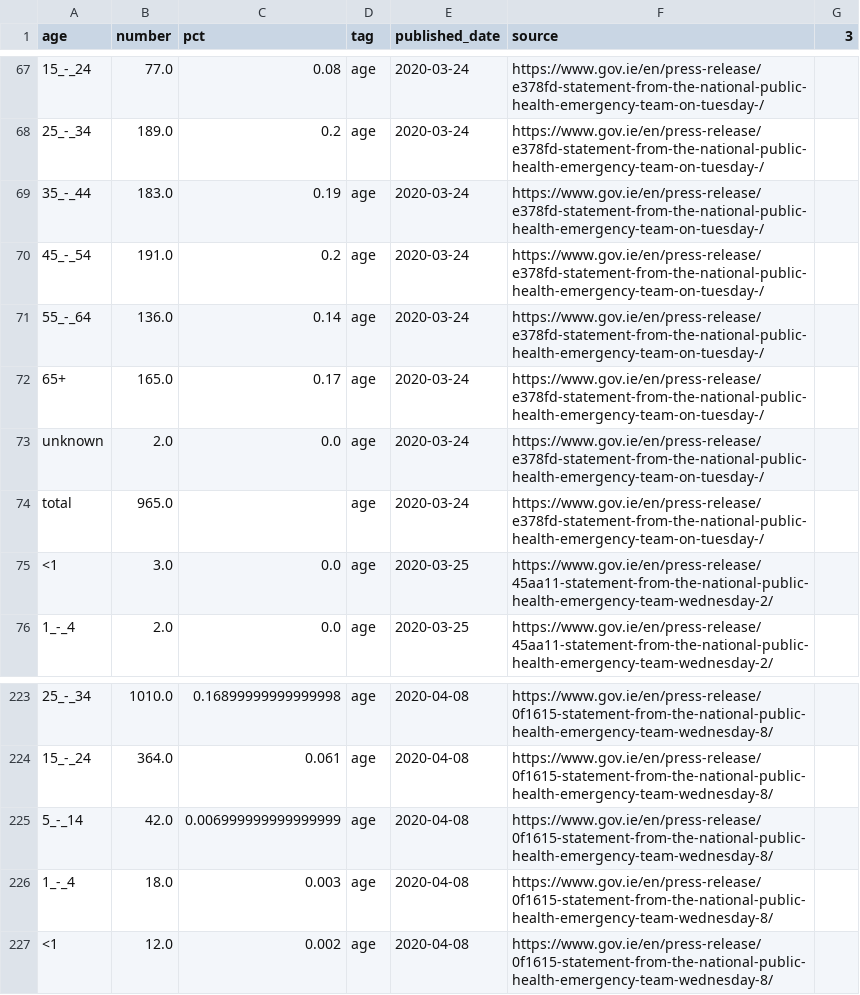
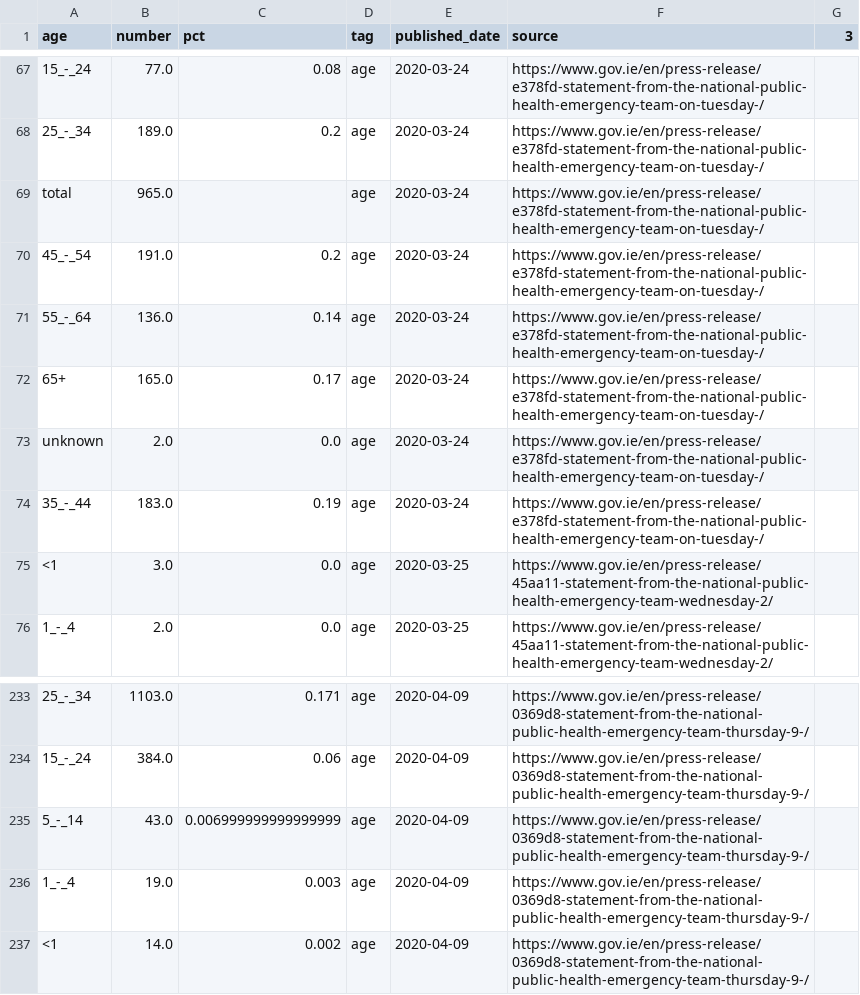
Before and after one commit to andrewm4894/ireland_covid19_data, a CSV file: data/age.csv, drawn as a sheet; only a part is shown, gaps mark what is left out; addresses are those after the commit; the diff covers the shown part only; the diff names each change by its address in the sheet, - before the commit and + after, or states it on an @@ line.

```diff
--- a/data/age.csv
+++ b/data/age.csv
@@ row 74 moved to row 69: total @@
@@ row 69 moved to row 74: 35_-_44 @@
-B233 (number): 1010.0
+B233 (number): 1103.0
-C233 (pct): 0.16899999999999998
+C233 (pct): 0.171
-E233:E237 (published_date): 2020-04-08
+E233:E237 (published_date): 2020-04-09
-F233:F237 (source): https://www.gov.ie/en/press-release/0f1615-statement-from-the-national-public-health-emergency-team-wednesday-8/
+F233:F237 (source): https://www.gov.ie/en/press-release/0369d8-statement-from-the-national-public-health-emergency-team-thursday-9-/
-B234 (number): 364.0
+B234 (number): 384.0
-C234 (pct): 0.061
+C234 (pct): 0.06
-B235 (number): 42.0
+B235 (number): 43.0
-B236 (number): 18.0
+B236 (number): 19.0
-B237 (number): 12.0
+B237 (number): 14.0
```
Also changed, not shown: 10 added rows and 59 moved rows elsewhere in this file, data/county.csv, data/daily_stats.csv, 10 other files.
